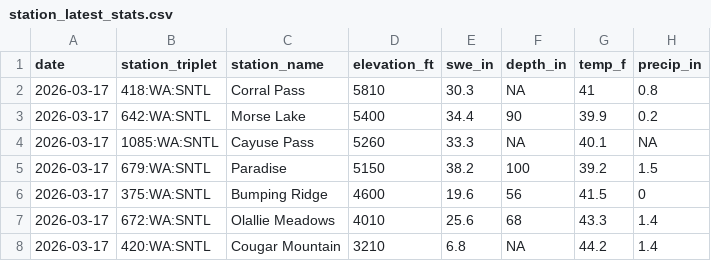
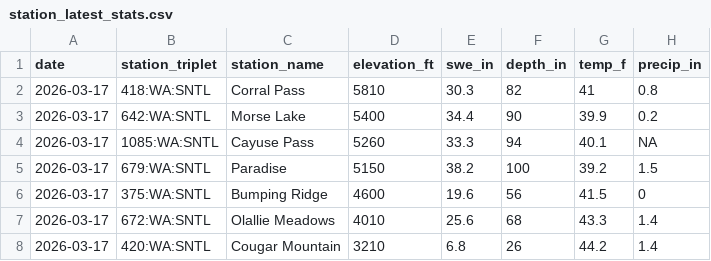
Before and after one commit to bdgroves/rainier-snowpack, a CSV file: data/processed/station_latest_stats.csv, drawn as a sheet.

```diff
--- a/data/processed/station_latest_stats.csv
+++ b/data/processed/station_latest_stats.csv
@@ -1,5 +1,5 @@
 "date","station_triplet","station_name","elevation_ft","swe_in","depth_in","temp_f","precip_in"
-2026-03-17,"418:WA:SNTL","Corral Pass",5810,30.3,NA,41,0.8
+2026-03-17,"418:WA:SNTL","Corral Pass",5810,30.3,82,41,0.8
 2026-03-17,"642:WA:SNTL","Morse Lake",5400,34.4,90,39.9,0.2
-2026-03-17,"1085:WA:SNTL","Cayuse Pass",5260,33.3,NA,40.1,NA
+2026-03-17,"1085:WA:SNTL","Cayuse Pass",5260,33.3,94,40.1,NA
 2026-03-17,"679:WA:SNTL","Paradise",5150,38.2,100,39.2,1.5
@@ -7,2 +7,2 @@
 2026-03-17,"672:WA:SNTL","Olallie Meadows",4010,25.6,68,43.3,1.4
-2026-03-17,"420:WA:SNTL","Cougar Mountain",3210,6.8,NA,44.2,1.4
+2026-03-17,"420:WA:SNTL","Cougar Mountain",3210,6.8,26,44.2,1.4
```
Also changed, not shown: data/processed/basin_daily.csv, data/processed/hourly_temps.csv, 5 other files.
